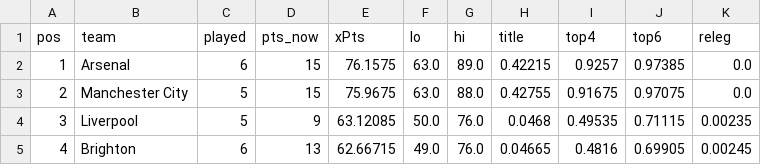
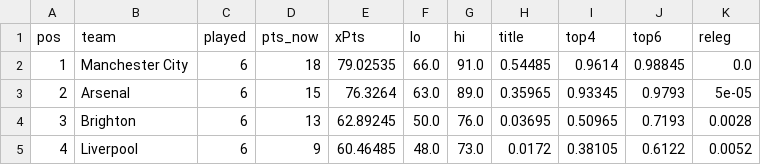
Before and after one commit to shanbhag003/pl-supercomputer, a CSV file: outputs/prediction_latest.csv, drawn as a sheet; only a part is shown; the diff covers the shown part only.

```diff
--- a/outputs/prediction_latest.csv
+++ b/outputs/prediction_latest.csv
@@ -1,5 +1,5 @@
 pos,team,played,pts_now,xPts,lo,hi,title,top4,top6,releg
-1,Arsenal,6,15,76.1575,63.0,89.0,0.42215,0.9257,0.97385,0.0
-2,Manchester City,5,15,75.9675,63.0,88.0,0.42755,0.91675,0.97075,0.0
-3,Liverpool,5,9,63.12085,50.0,76.0,0.0468,0.49535,0.71115,0.00235
-4,Brighton,6,13,62.66715,49.0,76.0,0.04665,0.4816,0.69905,0.00245
+1,Manchester City,6,18,79.02535,66.0,91.0,0.54485,0.9614,0.98845,0.0
+2,Arsenal,6,15,76.3264,63.0,89.0,0.35965,0.93345,0.9793,5e-05
+3,Brighton,6,13,62.89245,50.0,76.0,0.03695,0.50965,0.7193,0.0028
+4,Liverpool,6,9,60.46485,48.0,73.0,0.0172,0.38105,0.6122,0.0052
```
Also changed, not shown: 110 edited cells elsewhere in this file, outputs/fpl_benchmark.csv, outputs/fpl_predictions.csv, 9 other files.
